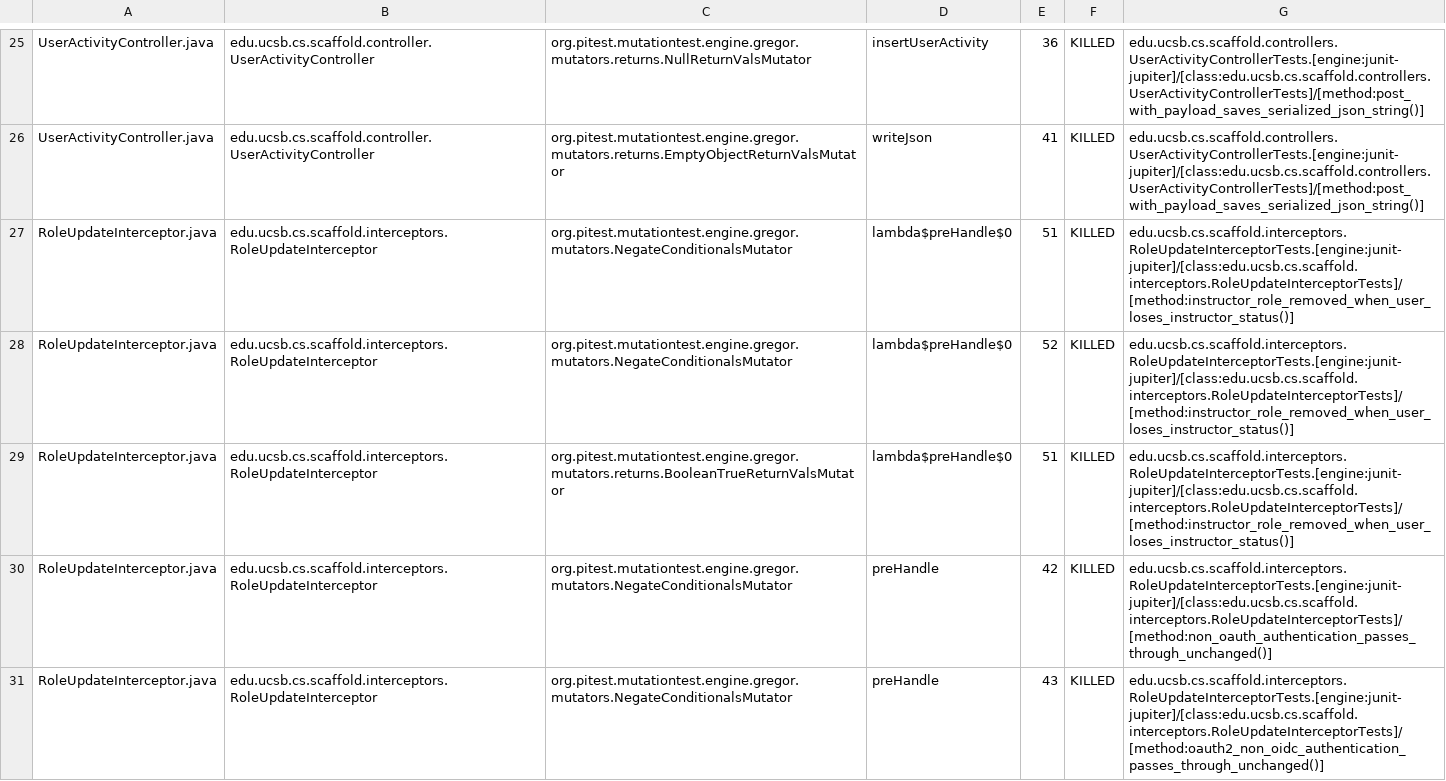
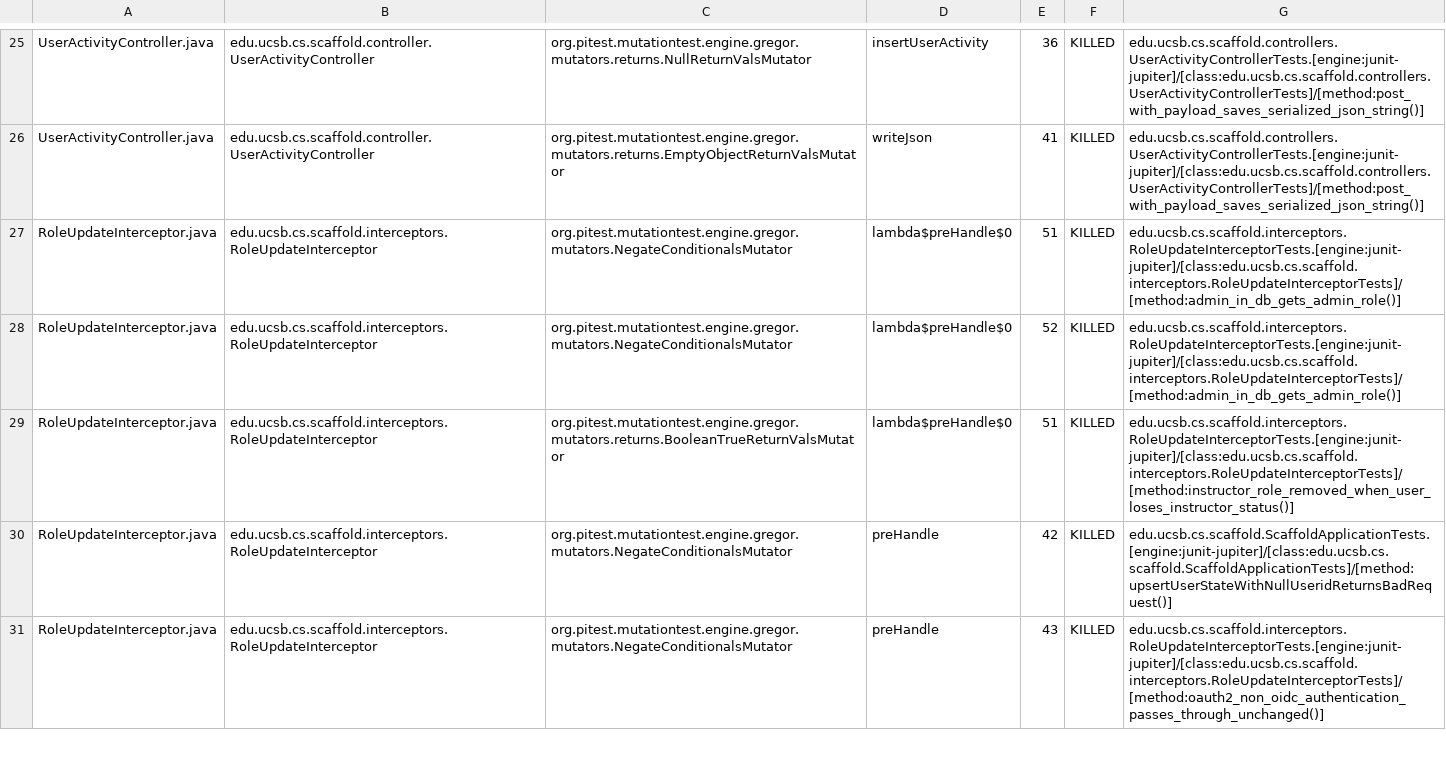
Before and after one commit to ucsb-cs/scaffold, a CSV file: prs/13/pitest/mutations.csv, drawn as a sheet; only a part is shown, gaps mark what is left out; the diff covers the shown part only.

Commit message:
Deploying to gh-pages from @ ucsb-cs/scaffold@feba01da2b226da070b9072c54412b79ebc5d227 🚀

```diff
--- a/prs/13/pitest/mutations.csv
+++ b/prs/13/pitest/mutations.csv
@@ -26,6 +26,6 @@ UserActivityController.java,edu.ucsb.cs.scaffold.controller.UserActivityControll
 UserActivityController.java,edu.ucsb.cs.scaffold.controller.UserActivityController,org.pitest.mutationtest.engine.gregor.mutators.returns.EmptyObjectReturnValsMutator,writeJson,41,KILLED,edu.ucsb.cs.scaffold.controllers.UserActivityControllerTests.[engine:junit-jupiter]/[class:edu.ucsb.cs.scaffold.controllers.UserActivityControllerTests]/[method:post_with_payload_saves_serialized_json_string()]
-RoleUpdateInterceptor.java,edu.ucsb.cs.scaffold.interceptors.RoleUpdateInterceptor,org.pitest.mutationtest.engine.gregor.mutators.NegateConditionalsMutator,lambda$preHandle$0,51,KILLED,edu.ucsb.cs.scaffold.interceptors.RoleUpdateInterceptorTests.[engine:junit-jupiter]/[class:edu.ucsb.cs.scaffold.interceptors.RoleUpdateInterceptorTests]/[method:instructor_role_removed_when_user_loses_instructor_status()]
-RoleUpdateInterceptor.java,edu.ucsb.cs.scaffold.interceptors.RoleUpdateInterceptor,org.pitest.mutationtest.engine.gregor.mutators.NegateConditionalsMutator,lambda$preHandle$0,52,KILLED,edu.ucsb.cs.scaffold.interceptors.RoleUpdateInterceptorTests.[engine:junit-jupiter]/[class:edu.ucsb.cs.scaffold.interceptors.RoleUpdateInterceptorTests]/[method:instructor_role_removed_when_user_loses_instructor_status()]
+RoleUpdateInterceptor.java,edu.ucsb.cs.scaffold.interceptors.RoleUpdateInterceptor,org.pitest.mutationtest.engine.gregor.mutators.NegateConditionalsMutator,lambda$preHandle$0,51,KILLED,edu.ucsb.cs.scaffold.interceptors.RoleUpdateInterceptorTests.[engine:junit-jupiter]/[class:edu.ucsb.cs.scaffold.interceptors.RoleUpdateInterceptorTests]/[method:admin_in_db_gets_admin_role()]
+RoleUpdateInterceptor.java,edu.ucsb.cs.scaffold.interceptors.RoleUpdateInterceptor,org.pitest.mutationtest.engine.gregor.mutators.NegateConditionalsMutator,lambda$preHandle$0,52,KILLED,edu.ucsb.cs.scaffold.interceptors.RoleUpdateInterceptorTests.[engine:junit-jupiter]/[class:edu.ucsb.cs.scaffold.interceptors.RoleUpdateInterceptorTests]/[method:admin_in_db_gets_admin_role()]
 RoleUpdateInterceptor.java,edu.ucsb.cs.scaffold.interceptors.RoleUpdateInterceptor,org.pitest.mutationtest.engine.gregor.mutators.returns.BooleanTrueReturnValsMutator,lambda$preHandle$0,51,KILLED,edu.ucsb.cs.scaffold.interceptors.RoleUpdateInterceptorTests.[engine:junit-jupiter]/[class:edu.ucsb.cs.scaffold.interceptors.RoleUpdateInterceptorTests]/[method:instructor_role_removed_when_user_loses_instructor_status()]
-RoleUpdateInterceptor.java,edu.ucsb.cs.scaffold.interceptors.RoleUpdateInterceptor,org.pitest.mutationtest.engine.gregor.mutators.NegateConditionalsMutator,preHandle,42,KILLED,edu.ucsb.cs.scaffold.interceptors.RoleUpdateInterceptorTests.[engine:junit-jupiter]/[class:edu.ucsb.cs.scaffold.interceptors.RoleUpdateInterceptorTests]/[method:non_oauth_authentication_passes_through_unchanged()]
+RoleUpdateInterceptor.java,edu.ucsb.cs.scaffold.interceptors.RoleUpdateInterceptor,org.pitest.mutationtest.engine.gregor.mutators.NegateConditionalsMutator,preHandle,42,KILLED,edu.ucsb.cs.scaffold.ScaffoldApplicationTests.[engine:junit-jupiter]/[class:edu.ucsb.cs.scaffold.ScaffoldApplicationTests]/[method:upsertUserStateWithNullUseridReturnsBadRequest()]
 RoleUpdateInterceptor.java,edu.ucsb.cs.scaffold.interceptors.RoleUpdateInterceptor,org.pitest.mutationtest.engine.gregor.mutators.NegateConditionalsMutator,preHandle,43,KILLED,edu.ucsb.cs.scaffold.interceptors.RoleUpdateInterceptorTests.[engine:junit-jupiter]/[class:edu.ucsb.cs.scaffold.interceptors.RoleUpdateInterceptorTests]/[method:oauth2_non_oidc_authentication_passes_through_unchanged()]
```
Also changed, not shown: 5 edited cells elsewhere in this file, 21 other files.
